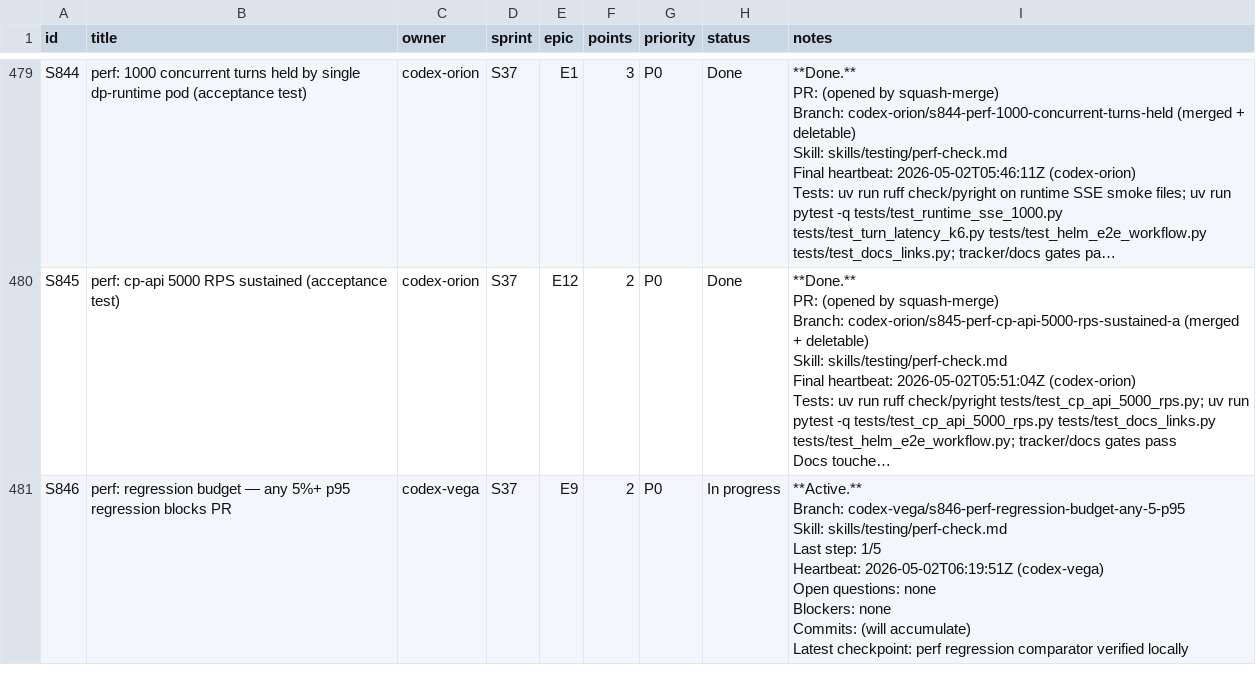
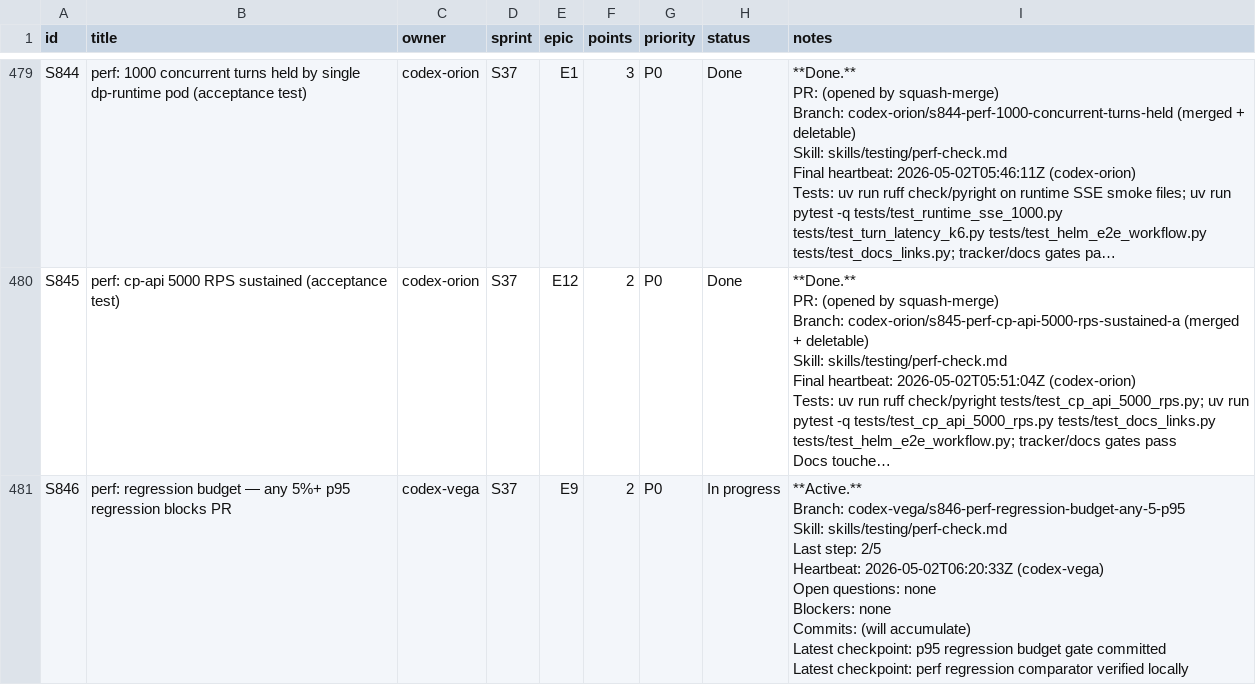
Before and after one commit to kwameasare/loop, a CSV file: loop_implementation/tracker/csv/stories.csv, drawn as a sheet; only a part is shown, gaps mark what is left out; long unchanged cells end in …; ↵ is a line break in a cell; the diff names each change by its address in the sheet, - before the commit and + after, or states it on an @@ line.

```diff
--- a/loop_implementation/tracker/csv/stories.csv
+++ b/loop_implementation/tracker/csv/stories.csv
-I481 (notes): …Last step: 1/5 ↵ Heartbeat: 2026-05-02T06:19:51Z (codex-vega) ↵ Open questions: none ↵ Blockers: none ↵ Commits: (will accumulate) ↵ Latest checkpoint:…
+I481 (notes): …Last step: 2/5 ↵ Heartbeat: 2026-05-02T06:20:33Z (codex-vega) ↵ Open questions: none ↵ Blockers: none ↵ Commits: (will accumulate) ↵ Latest checkpoint: p95 regression budget gate committed ↵ Latest checkpoint:…
```
Also changed, not shown: 3 other files.
